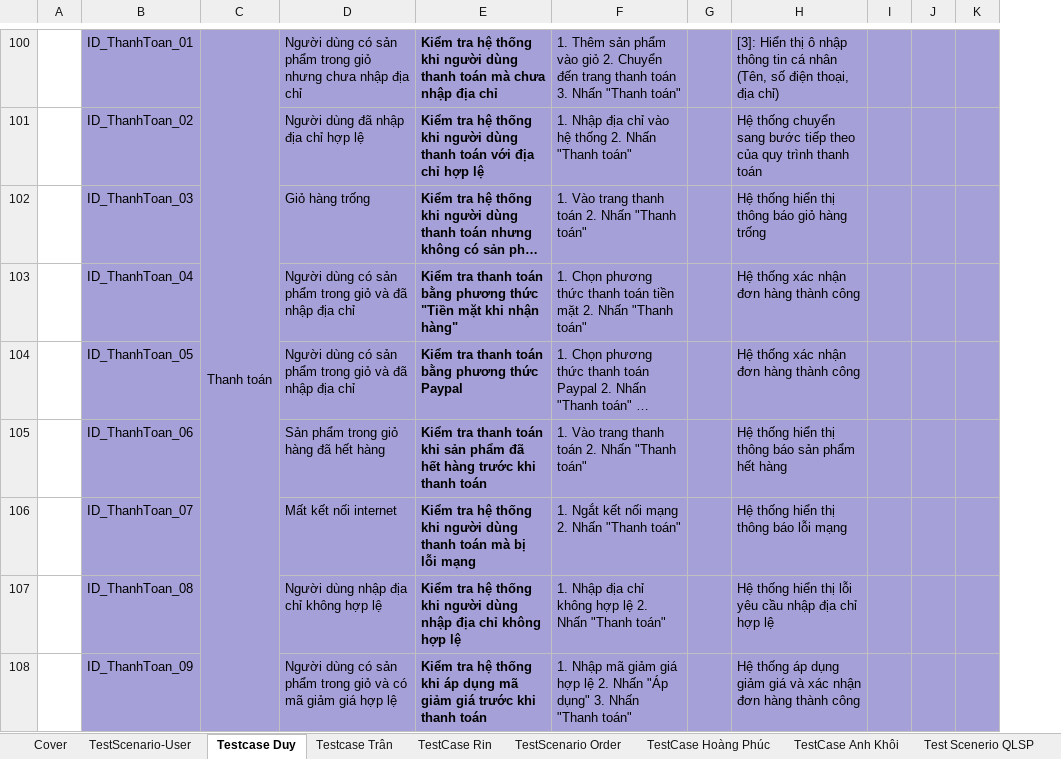
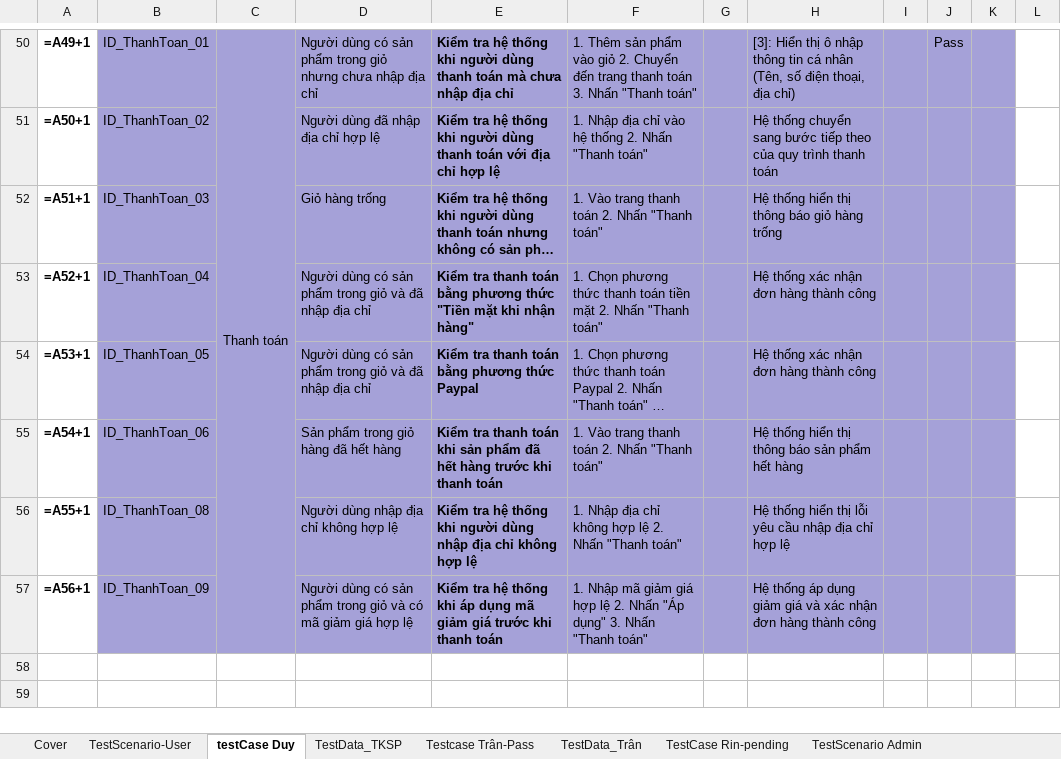
Before and after one commit to Duypham14063003/Test_Web_SalePhone, an Excel workbook: Report/BDCLPM.xlsx, sheet testCase Duy, drawn as a sheet; only a part is shown, gaps mark what is left out; long unchanged cells end in …; values as stored, in another font and other column widths than the file's, no borders; formulas without a stored value are shown as written; removed rows and columns are numbered as before the commit, all else as after; the diff covers the shown part only; the diff names each change by its address in the sheet, - before the commit and + after, or states it on an @@ line.

```diff
--- a/Report/BDCLPM.xlsx (sheet testCase Duy)
+++ b/Report/BDCLPM.xlsx (sheet testCase Duy)
-sheet tab: Testcase Duy
+sheet tab: testCase Duy
-sheet tab: Testcase Trân
+sheet tab: TestData_TKSP
-sheet tab: TestCase Rin
+sheet tab: Testcase Trân-Pass
-sheet tab: TestScenario Order
+sheet tab: TestData_Trân
-sheet tab: TestCase Hoàng Phúc
+sheet tab: TestCase Rin-pending
-sheet tab: TestCase Anh Khôi
+sheet tab: TestScenario Admin
-column A, empty
+column A, rows 50-57: =A49+1 | =A50+1 | =A51+1 | =A52+1 | =A53+1 | =A54+1 | =A55+1 | =A56+1
-column J, empty
+column J, row 50: Pass
+column L, empty
-row 106:  | ID_ThanhToan_07 |  | Mất kết nối internet | Kiểm tra hệ thống khi người dùng thanh toán mà bị lỗi mạng | 1. Ngắt kết nối mạng 2. Nhấn "Thanh toán" |  | Hệ thống hiển thị thông báo lỗi mạng
```
Also changed, not shown: 22 added rows, 72 removed rows and 1 edited cell elsewhere in this sheet, sheet TestCase Rin-pending, sheet TestCase Hoàng Phúc-pending, sheet Testcase Trân-Pass, sheet TestData_TKSP, sheet TestScenario Admin, sheet TestScenario-User, 1 more sheet, other sheet tabs, charts or pictures, 8 other files.
